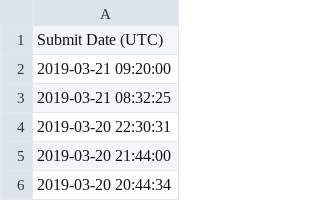
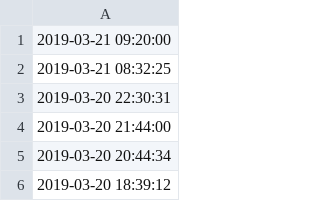
Before and after one commit to justkaran/a, a CSV file: README.csv, drawn as a sheet; only a part is shown; the shorter side is filled out with more unchanged rows.

Commit message:
Update README.csv

```diff
--- a/README.csv
+++ b/README.csv
@@ -1,2 +1 @@
-Submit Date (UTC)
 2019-03-21 09:20:00
```
